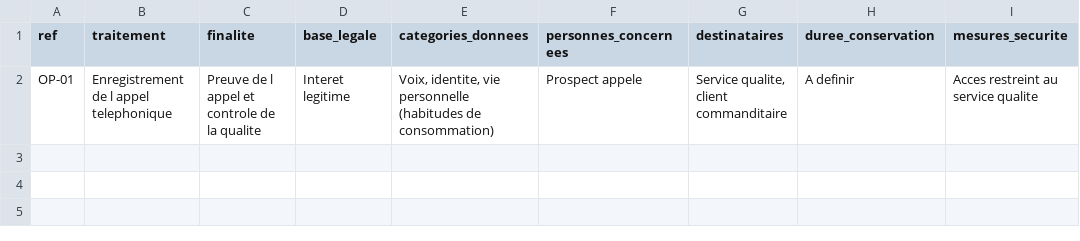
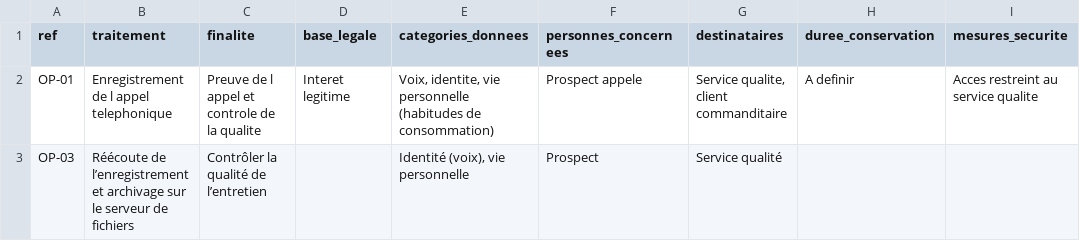
Before and after one commit to zak-ferrie1/-registre-mycallcenter, a CSV file: registre.csv, drawn as a sheet; the diff names each change by its address in the sheet, - before the commit and + after, or states it on an @@ line.

Commit message:
Ajoute OP-03 (reecoute et archivage des audios)

```diff
--- a/registre.csv
+++ b/registre.csv
+row 3: OP-03 | Réécoute de l’enregistrement et archivage sur le serveur de fichiers | Contrôler la qualité de l’entretien |  | Identité (voix), vie personnelle | Prospect | Service qualité
```
